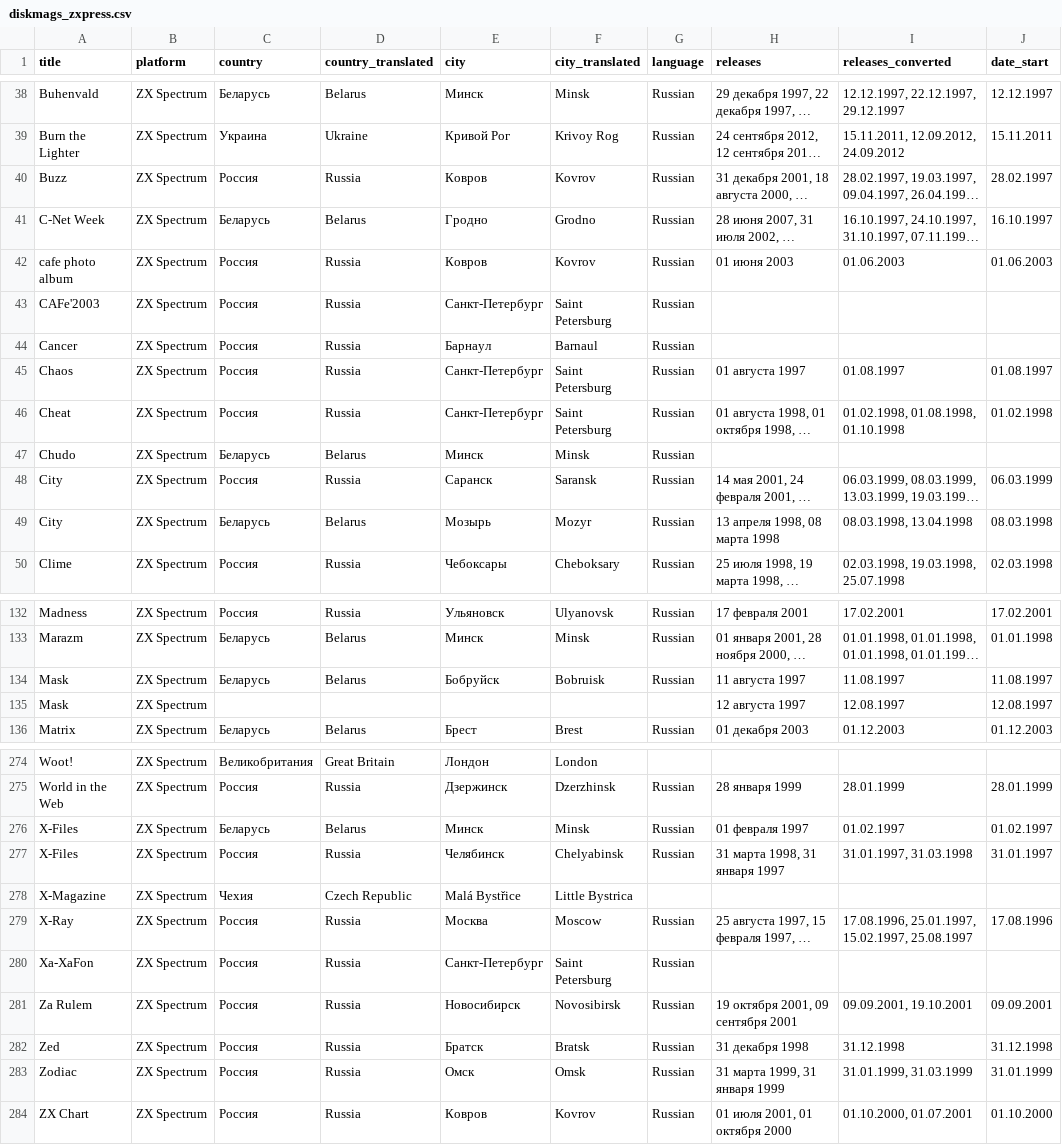
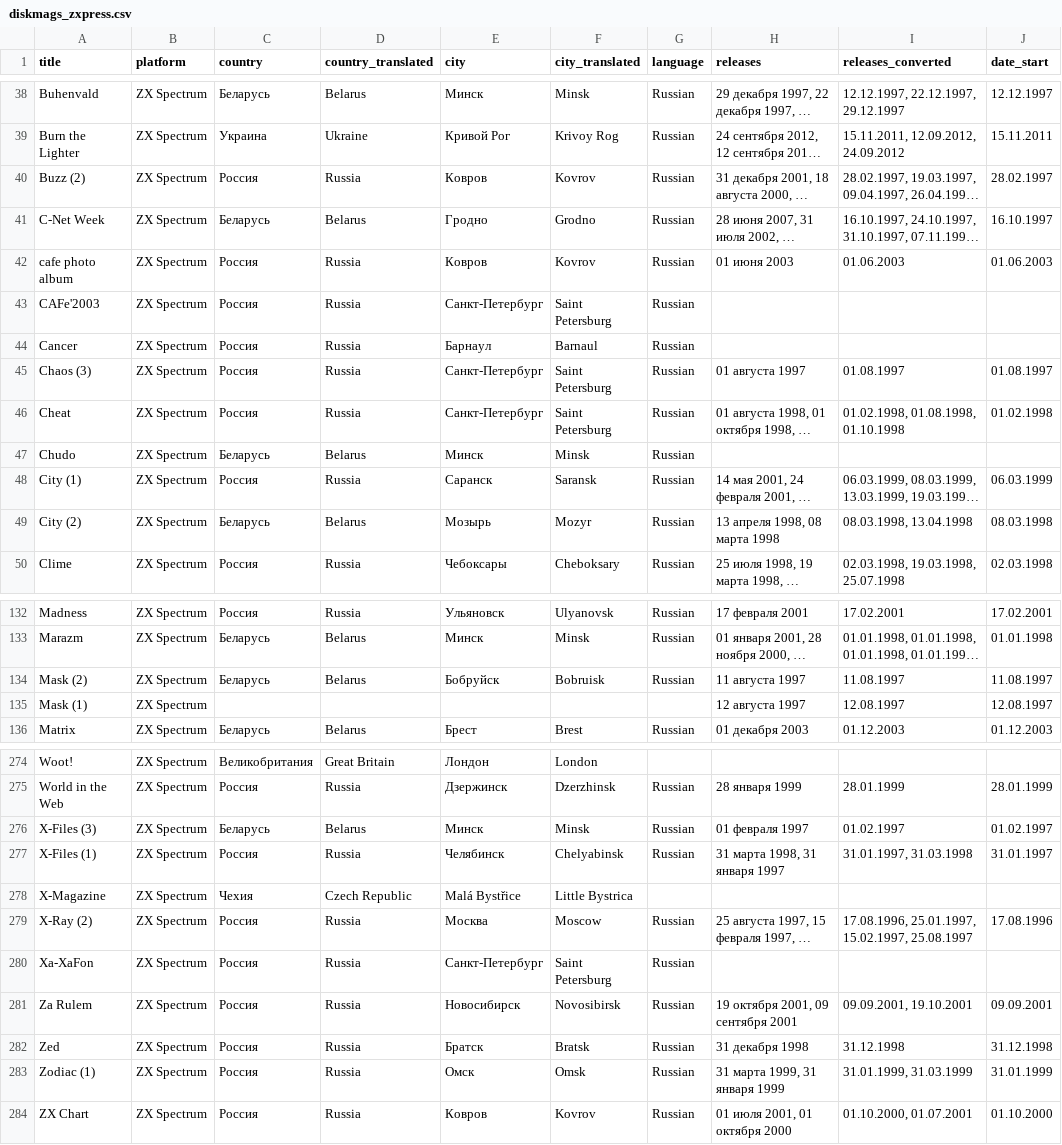
Before and after one commit to zpd-digital-editions/Diskmags, a CSV file: Raw CSV and JSON Data/diskmags_zxpress.csv, drawn as a sheet; only a part is shown, gaps mark what is left out; long unchanged cells end in …; the diff covers the shown part only; the diff names each change by its address in the sheet, - before the commit and + after, or states it on an @@ line.

```diff
--- a/Raw CSV and JSON Data/diskmags_zxpress.csv
+++ b/Raw CSV and JSON Data/diskmags_zxpress.csv
-A40 (title): Buzz
+A40 (title): Buzz (2)
-A45 (title): Chaos
+A45 (title): Chaos (3)
-A48 (title): City
+A48 (title): City (1)
-A49 (title): City
+A49 (title): City (2)
-A134 (title): Mask
+A134 (title): Mask (2)
-A135 (title): Mask
+A135 (title): Mask (1)
-A276 (title): X-Files
+A276 (title): X-Files (3)
-A277 (title): X-Files
+A277 (title): X-Files (1)
-A279 (title): X-Ray
+A279 (title): X-Ray (2)
-A283 (title): Zodiac
+A283 (title): Zodiac (1)
```
Also changed, not shown: 21 edited cells elsewhere in this file, Raw CSV and JSON Data/diskmags_internet_archive_apple.csv, Raw CSV and JSON Data/diskmags_volko_encyclopedia.csv, 6 other files.
